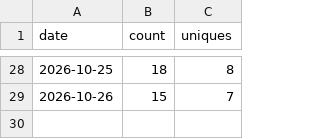
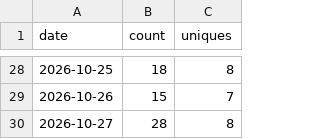
Before and after one commit to Wilhao-CN/WilhasonOceanMaster, a CSV file: traffic-data/views.csv, drawn as a sheet; only a part is shown, gaps mark what is left out.

```diff
--- a/traffic-data/views.csv
+++ b/traffic-data/views.csv
@@ -29 +29,2 @@ date,count,uniques
 2026-10-26,15,7
+2026-10-27,28,8
```
Also changed, not shown: traffic-data/clones.csv, 1 other file.
